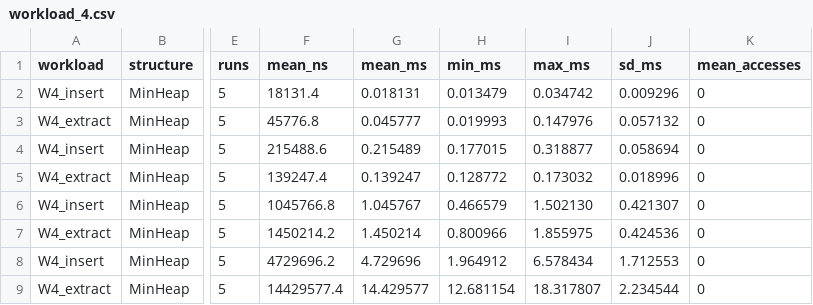
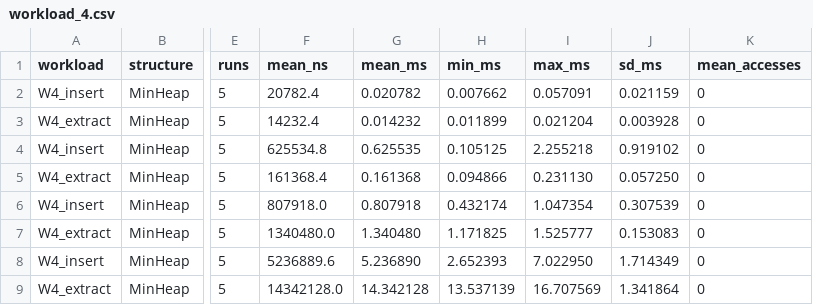
Before and after one commit to Qosmaster/assignment-2-DAA, a CSV file: results/tables/workload_4.csv, drawn as a sheet; only a part is shown, gaps mark what is left out; the diff names each change by its address in the sheet, - before the commit and + after, or states it on an @@ line.

```diff
--- a/results/tables/workload_4.csv
+++ b/results/tables/workload_4.csv
-F2 (mean_ns): 18131.4
+F2 (mean_ns): 20782.4
-G2 (mean_ms): 0.018131
+G2 (mean_ms): 0.020782
-H2 (min_ms): 0.013479
+H2 (min_ms): 0.007662
-I2 (max_ms): 0.034742
+I2 (max_ms): 0.057091
-J2 (sd_ms): 0.009296
+J2 (sd_ms): 0.021159
-F3 (mean_ns): 45776.8
+F3 (mean_ns): 14232.4
-G3 (mean_ms): 0.045777
+G3 (mean_ms): 0.014232
-H3 (min_ms): 0.019993
+H3 (min_ms): 0.011899
-I3 (max_ms): 0.147976
+I3 (max_ms): 0.021204
-J3 (sd_ms): 0.057132
+J3 (sd_ms): 0.003928
-F4 (mean_ns): 215488.6
+F4 (mean_ns): 625534.8
-G4 (mean_ms): 0.215489
+G4 (mean_ms): 0.625535
-H4 (min_ms): 0.177015
+H4 (min_ms): 0.105125
-I4 (max_ms): 0.318877
+I4 (max_ms): 2.255218
-J4 (sd_ms): 0.058694
+J4 (sd_ms): 0.919102
-F5 (mean_ns): 139247.4
+F5 (mean_ns): 161368.4
-G5 (mean_ms): 0.139247
+G5 (mean_ms): 0.161368
-H5 (min_ms): 0.128772
+H5 (min_ms): 0.094866
-I5 (max_ms): 0.173032
+I5 (max_ms): 0.231130
-J5 (sd_ms): 0.018996
+J5 (sd_ms): 0.057250
-F6 (mean_ns): 1045766.8
+F6 (mean_ns): 807918.0
-G6 (mean_ms): 1.045767
+G6 (mean_ms): 0.807918
-H6 (min_ms): 0.466579
+H6 (min_ms): 0.432174
-I6 (max_ms): 1.502130
+I6 (max_ms): 1.047354
-J6 (sd_ms): 0.421307
+J6 (sd_ms): 0.307539
-F7 (mean_ns): 1450214.2
+F7 (mean_ns): 1340480.0
-G7 (mean_ms): 1.450214
+G7 (mean_ms): 1.340480
-H7 (min_ms): 0.800966
+H7 (min_ms): 1.171825
-I7 (max_ms): 1.855975
+I7 (max_ms): 1.525777
-J7 (sd_ms): 0.424536
+J7 (sd_ms): 0.153083
-F8 (mean_ns): 4729696.2
+F8 (mean_ns): 5236889.6
-G8 (mean_ms): 4.729696
+G8 (mean_ms): 5.236890
-H8 (min_ms): 1.964912
+H8 (min_ms): 2.652393
-I8 (max_ms): 6.578434
+I8 (max_ms): 7.022950
-J8 (sd_ms): 1.712553
+J8 (sd_ms): 1.714349
-F9 (mean_ns): 14429577.4
+F9 (mean_ns): 14342128.0
-G9 (mean_ms): 14.429577
+G9 (mean_ms): 14.342128
-H9 (min_ms): 12.681154
+H9 (min_ms): 13.537139
-I9 (max_ms): 18.317807
+I9 (max_ms): 16.707569
-J9 (sd_ms): 2.234544
+J9 (sd_ms): 1.341864
```
Also changed, not shown: results/tables/raw.csv, results/tables/summary.csv, 27 other files.
